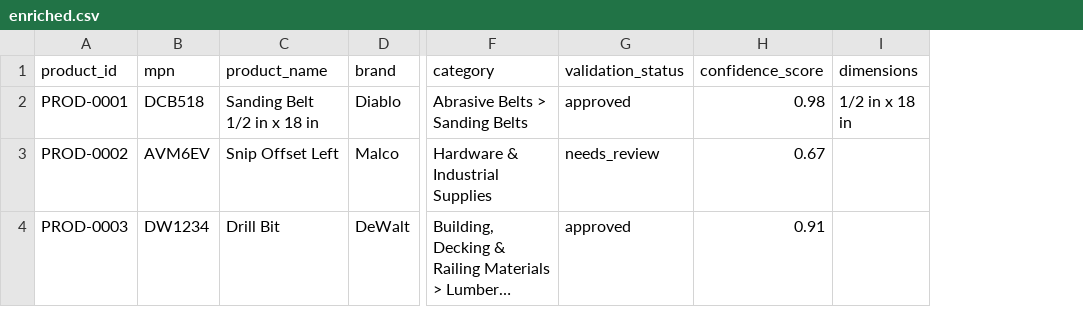
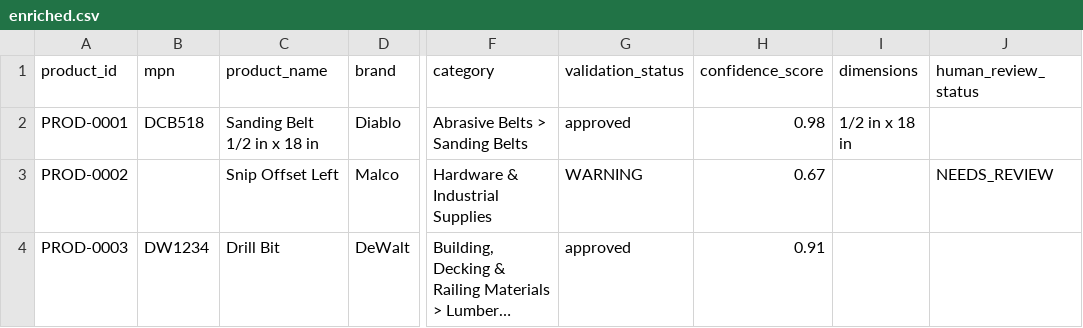
Before and after one commit to hetutrivedi2005-cmyk/Prodexa, a CSV file: data/final/enriched.csv, drawn as a sheet; only a part is shown, gaps mark what is left out; long unchanged cells end in …; the diff names each change by its address in the sheet, - before the commit and + after, or states it on an @@ line.

Commit message:
fix(review): resolve accept-action state synchronization, persistent status transitions, and automatic counter decrements

```diff
--- a/data/final/enriched.csv
+++ b/data/final/enriched.csv
+column J (human_review_status), row 3: NEEDS_REVIEW
-B3 (mpn): AVM6EV
+B3 (mpn): (empty)
-G3 (validation_status): needs_review
+G3 (validation_status): WARNING
```
Also changed, not shown: 7 other files.
